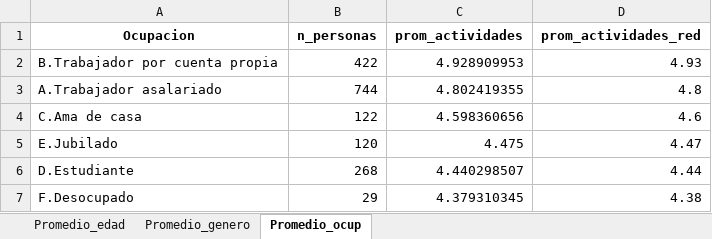
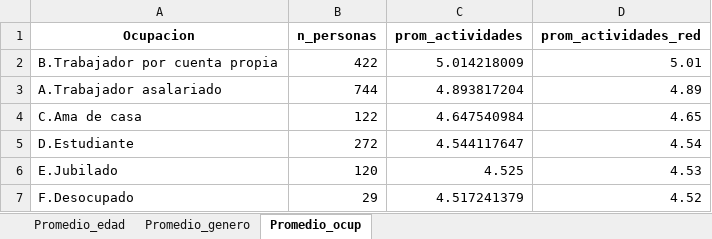
Before and after one commit to PabloHernandez7/PracticaCienciaDeDatos, an Excel workbook: resumen_promedios_actividades.xlsx, sheet Promedio_ocup, drawn as a sheet; values as stored, in another font and other column widths than the file's, no borders; removed rows and columns are numbered as before the commit, all else as after; the diff names each change by its address in the sheet, - before the commit and + after, or states it on an @@ line.

```diff
--- a/resumen_promedios_actividades.xlsx (sheet Promedio_ocup)
+++ b/resumen_promedios_actividades.xlsx (sheet Promedio_ocup)
-C2 (prom_actividades): 4.928909953
+C2 (prom_actividades): 5.014218009
-D2 (prom_actividades_red): 4.93
+D2 (prom_actividades_red): 5.01
-C3 (prom_actividades): 4.802419355
+C3 (prom_actividades): 4.893817204
-D3 (prom_actividades_red): 4.8
+D3 (prom_actividades_red): 4.89
-C4 (prom_actividades): 4.598360656
+C4 (prom_actividades): 4.647540984
-D4 (prom_actividades_red): 4.6
+D4 (prom_actividades_red): 4.65
+row 5: D.Estudiante | 272 | 4.544117647 | 4.54
-C6 (prom_actividades): 4.475
+C6 (prom_actividades): 4.525
-D6 (prom_actividades_red): 4.47
+D6 (prom_actividades_red): 4.53
-row 6: D.Estudiante | 268 | 4.440298507 | 4.44
-C7 (prom_actividades): 4.379310345
+C7 (prom_actividades): 4.517241379
-D7 (prom_actividades_red): 4.38
+D7 (prom_actividades_red): 4.52
```
Also changed, not shown: sheet Promedio_edad, sheet Promedio_genero, resultados_viajes.xlsx, 5 other files.
